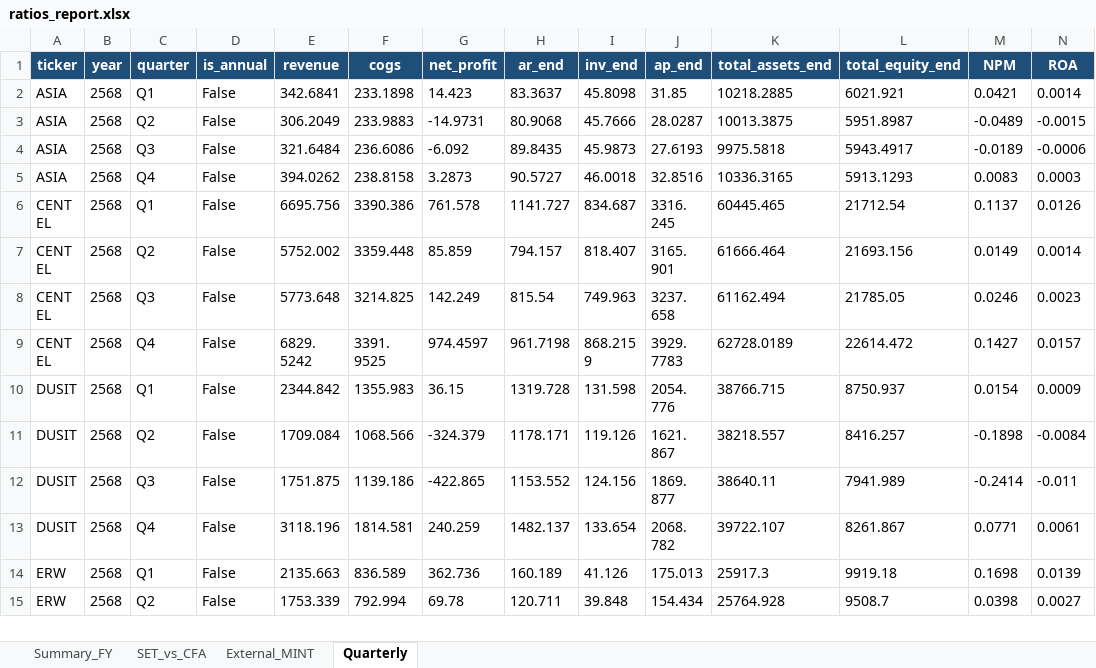
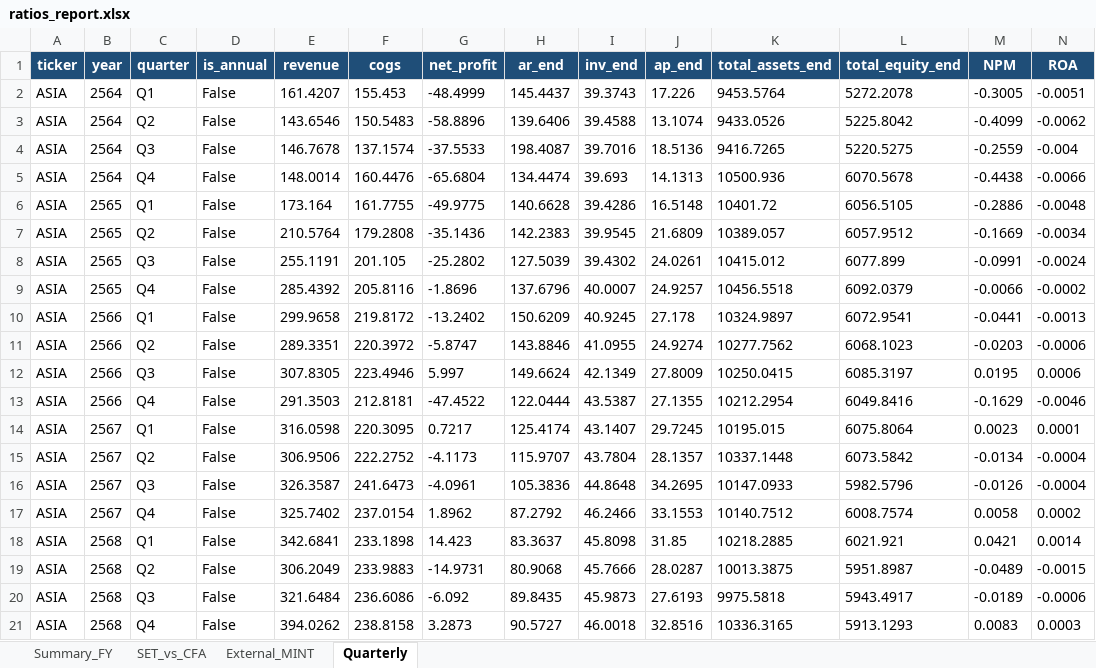
Before and after one commit to Dolopert/Budd, an Excel workbook: tour-finance/output/ratios_report.xlsx, sheet Quarterly, drawn as a sheet; only a part is shown; the shorter side is filled out with more unchanged rows; values as stored, in another font and other column widths than the file's, no borders; rows hold the shown columns only; the diff names each change by its address in the sheet, - before the commit and + after, or states it on an @@ line.

```diff
--- a/tour-finance/output/ratios_report.xlsx (sheet Quarterly)
+++ b/tour-finance/output/ratios_report.xlsx (sheet Quarterly)
+row 2: ASIA | 2564 | Q1 | False | 161.4207 | 155.453 | -48.4999 | 145.4437 | 39.3743 | 17.226 | 9453.5764 | 5272.2078 | -0.3005 | -0.0051
+row 3: ASIA | 2564 | Q2 | False | 143.6546 | 150.5483 | -58.8896 | 139.6406 | 39.4588 | 13.1074 | 9433.0526 | 5225.8042 | -0.4099 | -0.0062
+row 4: ASIA | 2564 | Q3 | False | 146.7678 | 137.1574 | -37.5533 | 198.4087 | 39.7016 | 18.5136 | 9416.7265 | 5220.5275 | -0.2559 | -0.004
+row 5: ASIA | 2564 | Q4 | False | 148.0014 | 160.4476 | -65.6804 | 134.4474 | 39.693 | 14.1313 | 10500.936 | 6070.5678 | -0.4438 | -0.0066
+row 6: ASIA | 2565 | Q1 | False | 173.164 | 161.7755 | -49.9775 | 140.6628 | 39.4286 | 16.5148 | 10401.72 | 6056.5105 | -0.2886 | -0.0048
+row 7: ASIA | 2565 | Q2 | False | 210.5764 | 179.2808 | -35.1436 | 142.2383 | 39.9545 | 21.6809 | 10389.057 | 6057.9512 | -0.1669 | -0.0034
+row 8: ASIA | 2565 | Q3 | False | 255.1191 | 201.105 | -25.2802 | 127.5039 | 39.4302 | 24.0261 | 10415.012 | 6077.899 | -0.0991 | -0.0024
+row 9: ASIA | 2565 | Q4 | False | 285.4392 | 205.8116 | -1.8696 | 137.6796 | 40.0007 | 24.9257 | 10456.5518 | 6092.0379 | -0.0066 | -0.0002
+row 10: ASIA | 2566 | Q1 | False | 299.9658 | 219.8172 | -13.2402 | 150.6209 | 40.9245 | 27.178 | 10324.9897 | 6072.9541 | -0.0441 | -0.0013
+row 11: ASIA | 2566 | Q2 | False | 289.3351 | 220.3972 | -5.8747 | 143.8846 | 41.0955 | 24.9274 | 10277.7562 | 6068.1023 | -0.0203 | -0.0006
+row 12: ASIA | 2566 | Q3 | False | 307.8305 | 223.4946 | 5.997 | 149.6624 | 42.1349 | 27.8009 | 10250.0415 | 6085.3197 | 0.0195 | 0.0006
+row 13: ASIA | 2566 | Q4 | False | 291.3503 | 212.8181 | -47.4522 | 122.0444 | 43.5387 | 27.1355 | 10212.2954 | 6049.8416 | -0.1629 | -0.0046
+row 14: ASIA | 2567 | Q1 | False | 316.0598 | 220.3095 | 0.7217 | 125.4174 | 43.1407 | 29.7245 | 10195.015 | 6075.8064 | 0.0023 | 0.0001
+row 15: ASIA | 2567 | Q2 | False | 306.9506 | 222.2752 | -4.1173 | 115.9707 | 43.7804 | 28.1357 | 10337.1448 | 6073.5842 | -0.0134 | -0.0004
+row 16: ASIA | 2567 | Q3 | False | 326.3587 | 241.6473 | -4.0961 | 105.3836 | 44.8648 | 34.2695 | 10147.0933 | 5982.5796 | -0.0126 | -0.0004
+row 17: ASIA | 2567 | Q4 | False | 325.7402 | 237.0154 | 1.8962 | 87.2792 | 46.2466 | 33.1553 | 10140.7512 | 6008.7574 | 0.0058 | 0.0002
```
Also changed, not shown: tour-finance/output/ASIA_quarterly_linked.xlsx, tour-finance/output/TOUR_all_linked.xlsx, 17 other files.
